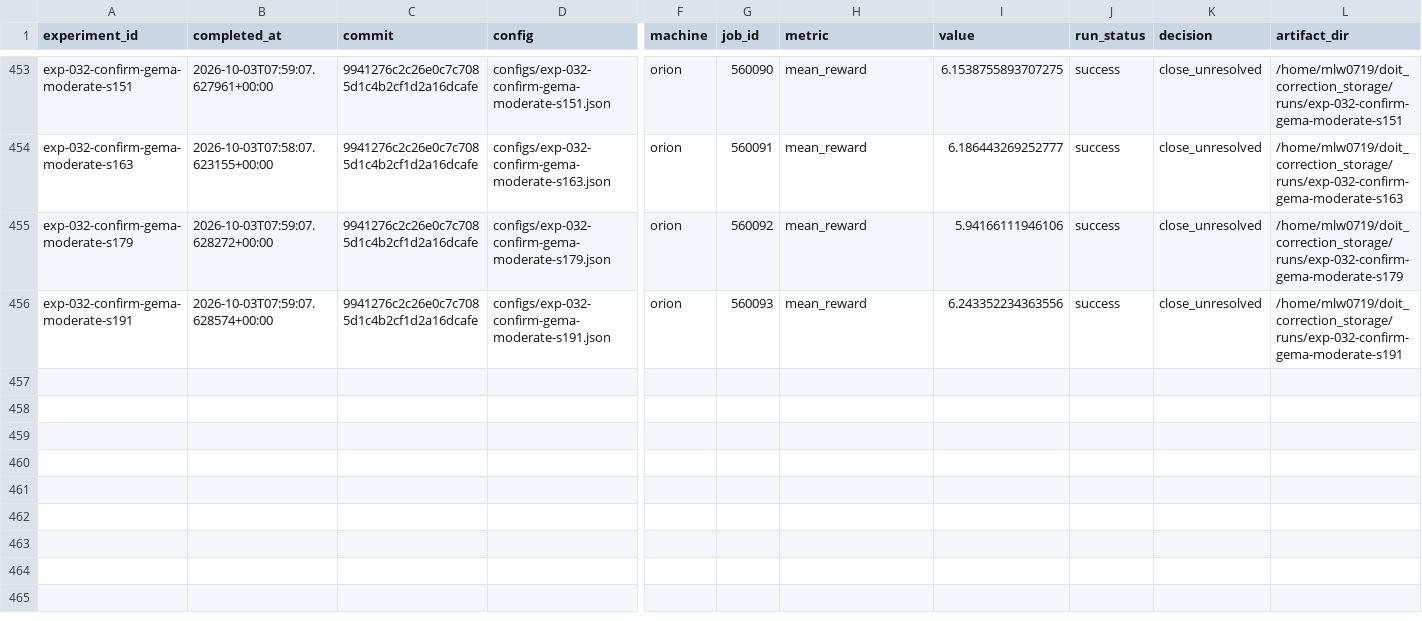
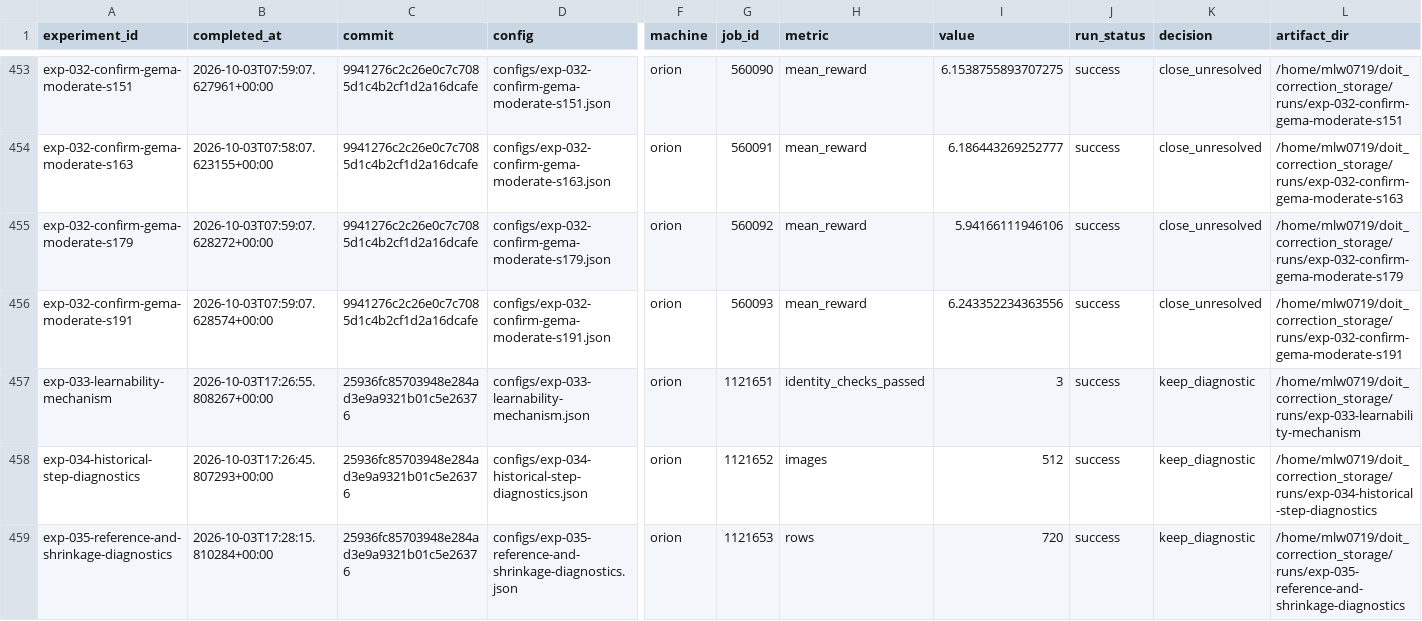
Before and after one commit to liamyzq/doit_online, a TSV file: experiments/results.tsv, drawn as a sheet; only a part is shown, gaps mark what is left out; rows hold the shown columns only; the diff names each change by its address in the sheet, - before the commit and + after, or states it on an @@ line.

```diff
--- a/experiments/results.tsv
+++ b/experiments/results.tsv
+row 457: exp-033-learnability-mechanism | 2026-10-03T17:26:55.808267+00:00 | 25936fc85703948e284ad3e9a9321b01c5e26376 | configs/exp-033-learnability-mechanism.json | orion | 1121651 | identity_checks_passed | 3 | success | keep_diagnostic | /home/mlw0719/doit_correction_storage/runs/exp-033-learnability-mechanism
+row 458: exp-034-historical-step-diagnostics | 2026-10-03T17:26:45.807293+00:00 | 25936fc85703948e284ad3e9a9321b01c5e26376 | configs/exp-034-historical-step-diagnostics.json | orion | 1121652 | images | 512 | success | keep_diagnostic | /home/mlw0719/doit_correction_storage/runs/exp-034-historical-step-diagnostics
+row 459: exp-035-reference-and-shrinkage-diagnostics | 2026-10-03T17:28:15.810284+00:00 | 25936fc85703948e284ad3e9a9321b01c5e26376 | configs/exp-035-reference-and-shrinkage-diagnostics.json | orion | 1121653 | rows | 720 | success | keep_diagnostic | /home/mlw0719/doit_correction_storage/runs/exp-035-reference-and-shrinkage-diagnostics
```
Also changed, not shown: 50 other files.
